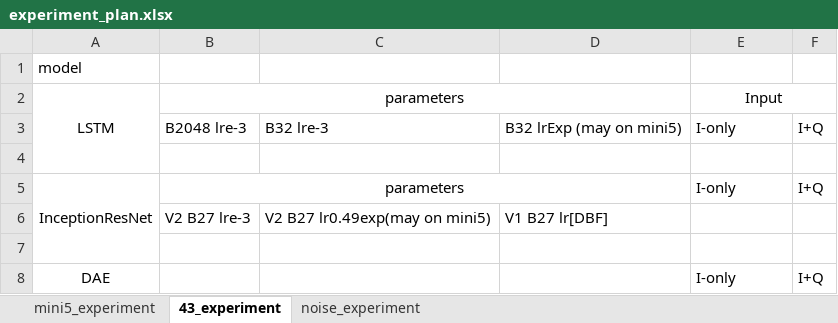
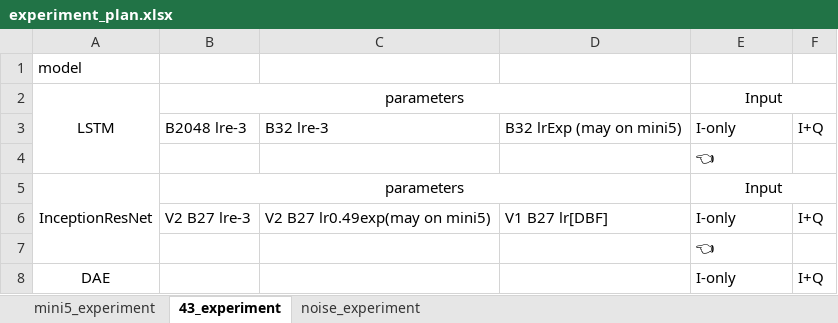
Before and after one commit to HAL-42/RFML, an Excel workbook: doc/experiment_plan.xlsx, sheet 43_experiment, drawn as a sheet; values as stored, in another font and other column widths than the file's, no borders; the diff names each change by its address in the sheet, - before the commit and + after, or states it on an @@ line.

Commit message:
Update experiment_plan.xlsx

```diff
--- a/doc/experiment_plan.xlsx (sheet 43_experiment)
+++ b/doc/experiment_plan.xlsx (sheet 43_experiment)
-E4: (empty)
+E4: 👈
-E5: I-only
+E5: Input
-E5 alignment: left
+E5 alignment: center
+E5:F5 merged
-F5: I+Q
+F5: (empty)
-E6: (empty)
+E6: I-only
-F6: (empty)
+F6: I+Q
-E7: (empty)
+E7: 👈
```
